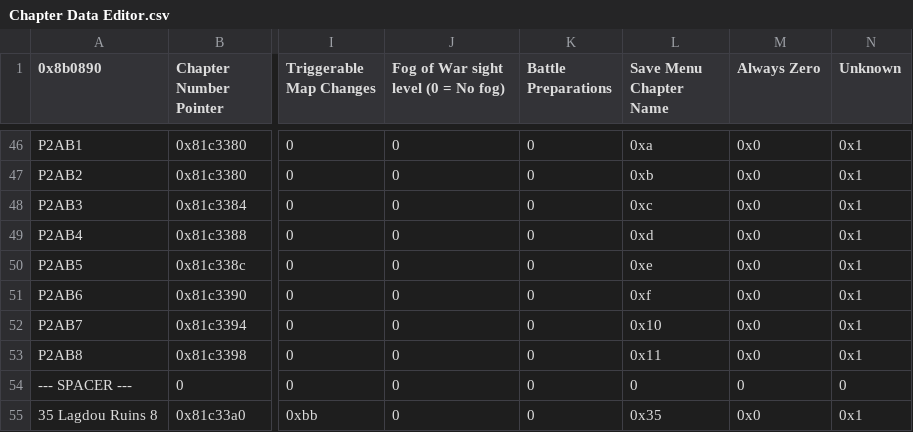
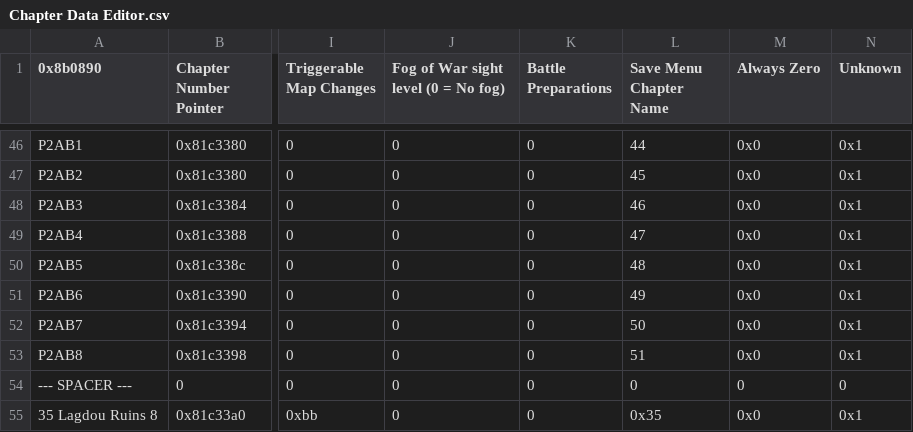
Before and after one commit to Kirbseverywhere/Fire-Emblem-3-Universes, a CSV file: Tables/FE8 Nightmare modules/Chapter data editor/Chapter Data Editor.csv, drawn as a sheet; only a part is shown, gaps mark what is left out; the diff covers the shown part only; the diff names each change by its address in the sheet, - before the commit and + after, or states it on an @@ line.

```diff
--- a/Tables/FE8 Nightmare modules/Chapter data editor/Chapter Data Editor.csv
+++ b/Tables/FE8 Nightmare modules/Chapter data editor/Chapter Data Editor.csv
-L46 (Save Menu Chapter Name): 0xa
+L46 (Save Menu Chapter Name): 44
-L47 (Save Menu Chapter Name): 0xb
+L47 (Save Menu Chapter Name): 45
-L48 (Save Menu Chapter Name): 0xc
+L48 (Save Menu Chapter Name): 46
-L49 (Save Menu Chapter Name): 0xd
+L49 (Save Menu Chapter Name): 47
-L50 (Save Menu Chapter Name): 0xe
+L50 (Save Menu Chapter Name): 48
-L51 (Save Menu Chapter Name): 0xf
+L51 (Save Menu Chapter Name): 49
-L52 (Save Menu Chapter Name): 0x10
+L52 (Save Menu Chapter Name): 50
-L53 (Save Menu Chapter Name): 0x11
+L53 (Save Menu Chapter Name): 51
```
Also changed, not shown: 64 edited cells elsewhere in this file, 6 other files.
